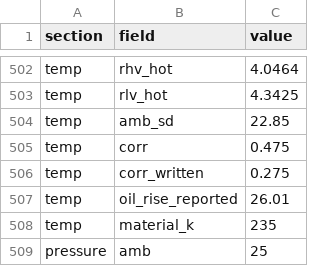
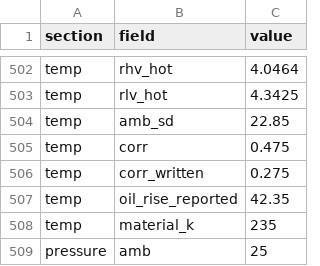
Before and after one commit to sid-zyy/Aletheia, a CSV file: test-files/3 - failing job (top-oil rise over limit).csv, drawn as a sheet; only a part is shown, gaps mark what is left out.

Commit message:
Roles, data integrity, Excel templates, customer portal
- Accounts and five roles (admin, tester, verifier, approver, customer) with a
  permission gate on every route, CSRF, lock-out and session timeouts
- Data integrity: one row per test section with revisions and history, stored
  files with hashes, atomic numbering, hash-chained audit log, database triggers
  that lock released and verified data, schema migration with backup
- Workflow: strict intake, per-test verify/return/sign-off, separation of
  duties, test bays, admin assignment and self-assignment per bay, My work and
  dashboard tasks per role
- Excel: versioned templates (name/label/cell/table), upload preview with source
  cells, workbooks for several jobs, logsheet and records exports, admin
  template tools; checks take values as logged (F5)
- Amendments that supersede released reports, printed manifest, backups,
  record packages
- Customer portal: online request form, approved values only, partial reports,
  notifications and email outbox, same-day board
- UI: user menu, aligned filter bars, new dashboard emblem, architecture page
- 139 tests (was 60)

```diff
--- a/test-files/3 - failing job (top-oil rise over limit).csv
+++ b/test-files/3 - failing job (top-oil rise over limit).csv
@@ -506,3 +506,3 @@ temp,corr,0.475
 temp,corr_written,0.275
-temp,oil_rise_reported,26.01
+temp,oil_rise_reported,42.35
 temp,material_k,235
```
Also changed, not shown: 33 other files.
